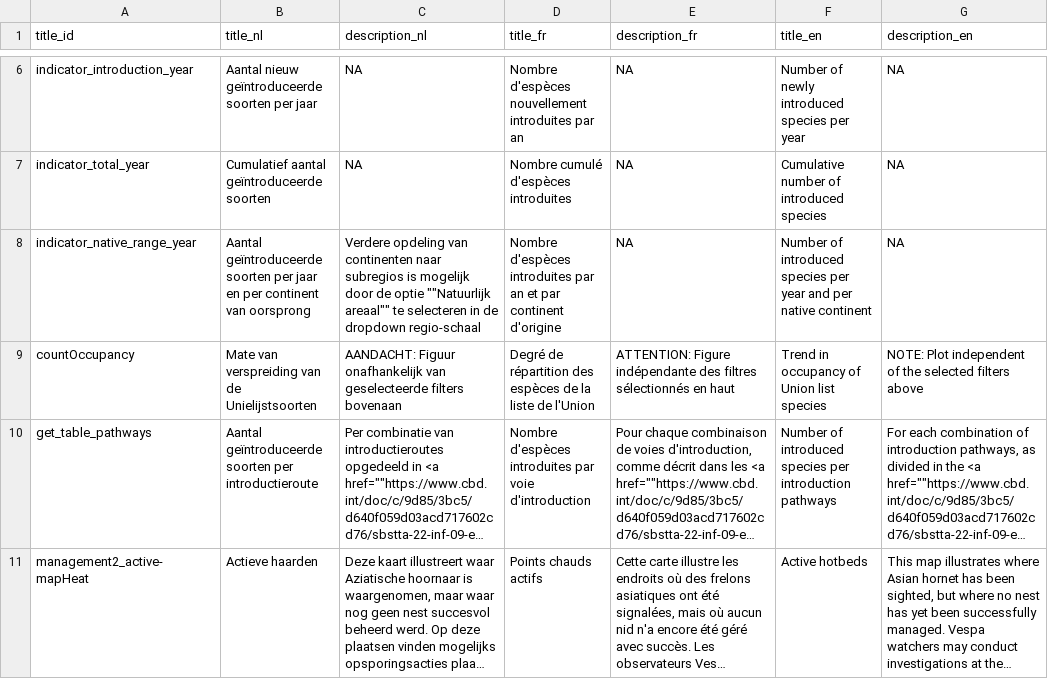
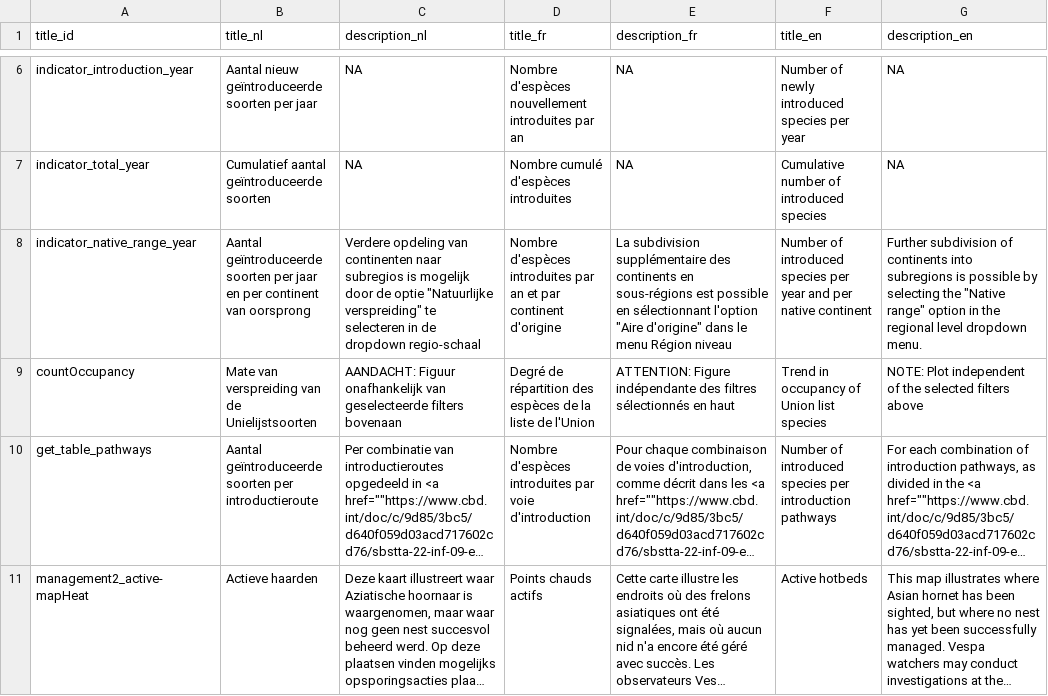
Before and after one commit to inbo/aspbo, a CSV file: data/output/UAT_direct/translations.csv, drawn as a sheet; only a part is shown, gaps mark what is left out; long unchanged cells end in …; the diff names each change by its address in the sheet, - before the commit and + after, or states it on an @@ line.

Commit message:
Update translations.csv
#253

```diff
--- a/data/output/UAT_direct/translations.csv
+++ b/data/output/UAT_direct/translations.csv
-C8 (description_nl): …de optie ""Natuurlijk areaal"" te selecteren…
+C8 (description_nl): …de optie "Natuurlijke verspreiding" te selecteren…
-E8 (description_fr): NA
+E8 (description_fr): La subdivision supplémentaire des continents en sous-régions est possible en sélectionnant l'option "Aire d'origine" dans le menu Région niveau
-G8 (description_en): NA
+G8 (description_en): Further subdivision of continents into subregions is possible by selecting the "Native range" option in the regional level dropdown menu.
```
